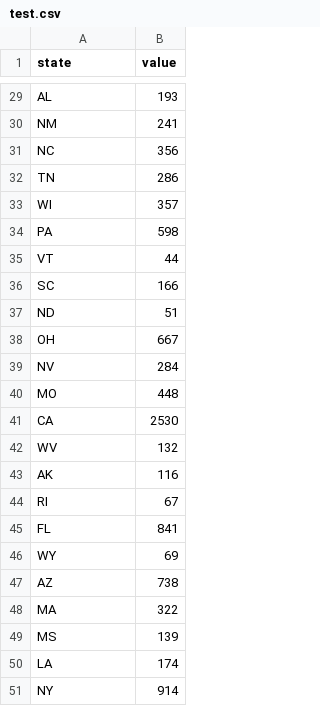
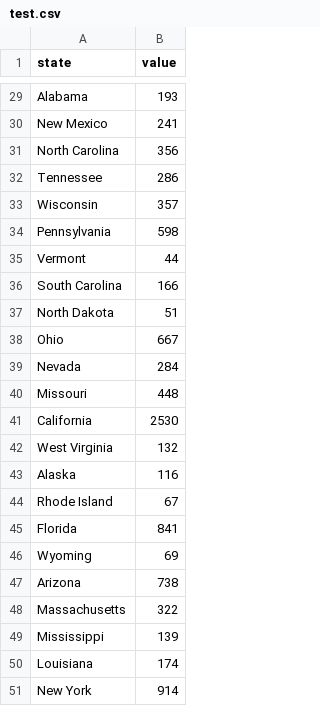
Before and after one commit to ravenusmc/ufo_study, a CSV file: project/test.csv, drawn as a sheet; only a part is shown, gaps mark what is left out; the diff covers the shown part only; the diff names each change by its address in the sheet, - before the commit and + after, or states it on an @@ line.

```diff
--- a/project/test.csv
+++ b/project/test.csv
-A29 (state): AL
+A29 (state): Alabama
-A30 (state): NM
+A30 (state): New Mexico
-A31 (state): NC
+A31 (state): North Carolina
-A32 (state): TN
+A32 (state): Tennessee
-A33 (state): WI
+A33 (state): Wisconsin
-A34 (state): PA
+A34 (state): Pennsylvania
-A35 (state): VT
+A35 (state): Vermont
-A36 (state): SC
+A36 (state): South Carolina
-A37 (state): ND
+A37 (state): North Dakota
-A38 (state): OH
+A38 (state): Ohio
-A39 (state): NV
+A39 (state): Nevada
-A40 (state): MO
+A40 (state): Missouri
-A41 (state): CA
+A41 (state): California
-A42 (state): WV
+A42 (state): West Virginia
-A43 (state): AK
+A43 (state): Alaska
-A44 (state): RI
+A44 (state): Rhode Island
-A45 (state): FL
+A45 (state): Florida
-A46 (state): WY
+A46 (state): Wyoming
-A47 (state): AZ
+A47 (state): Arizona
-A48 (state): MA
+A48 (state): Massachusetts
-A49 (state): MS
+A49 (state): Mississippi
-A50 (state): LA
+A50 (state): Louisiana
-A51 (state): NY
+A51 (state): New York
```
Also changed, not shown: 27 edited cells elsewhere in this file, 2 other files.
